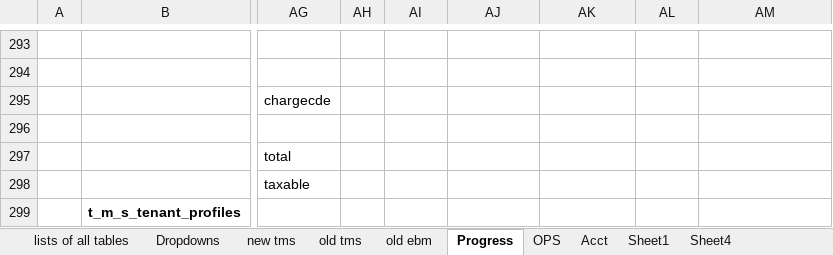
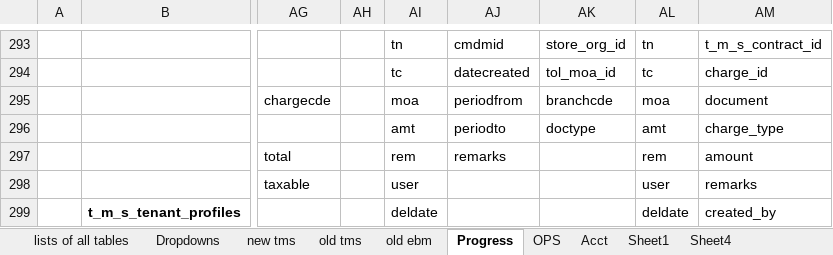
Before and after one commit to fisher-pa-coronel/tms-query, an Excel workbook: TMS Database mapping.xlsx, sheet Progress, drawn as a sheet; only a part is shown, gaps mark what is left out; values as stored, in another font and other column widths than the file's, no borders; the diff covers the shown part only; the diff names each change by its address in the sheet, - before the commit and + after, or states it on an @@ line.

```diff
--- a/TMS Database mapping.xlsx (sheet Progress)
+++ b/TMS Database mapping.xlsx (sheet Progress)
-AI293: (empty)
+AI293: tn
-AJ293: (empty)
+AJ293: cmdmid
-AK293: (empty)
+AK293: store_org_id
-AL293: (empty)
+AL293: tn
-AM293: (empty)
+AM293: t_m_s_contract_id
-AI294: (empty)
+AI294: tc
-AJ294: (empty)
+AJ294: datecreated
-AK294: (empty)
+AK294: tol_moa_id
-AL294: (empty)
+AL294: tc
-AM294: (empty)
+AM294: charge_id
-AI295: (empty)
+AI295: moa
-AJ295: (empty)
+AJ295: periodfrom
-AK295: (empty)
+AK295: branchcde
-AL295: (empty)
+AL295: moa
-AM295: (empty)
+AM295: document
-AI296: (empty)
+AI296: amt
-AJ296: (empty)
+AJ296: periodto
-AK296: (empty)
+AK296: doctype
-AL296: (empty)
+AL296: amt
-AM296: (empty)
+AM296: charge_type
-AI297: (empty)
+AI297: rem
-AJ297: (empty)
+AJ297: remarks
-AL297: (empty)
+AL297: rem
-AM297: (empty)
+AM297: amount
-AI298: (empty)
+AI298: user
-AL298: (empty)
+AL298: user
-AM298: (empty)
+AM298: remarks
-AI299: (empty)
+AI299: deldate
-AL299: (empty)
+AL299: deldate
-AM299: (empty)
+AM299: created_by
```
Also changed, not shown: 68 edited cells elsewhere in this sheet.
